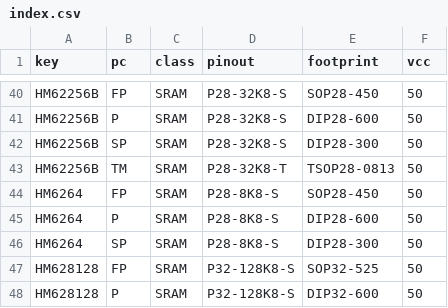
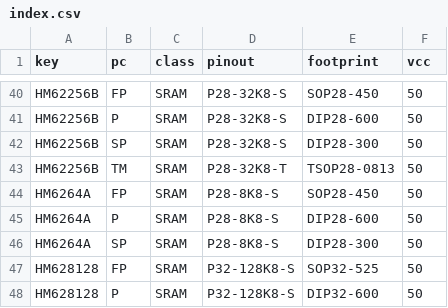
Before and after one commit to ikle/pdp11, a CSV file: db/pinout/SRAM/index.csv, drawn as a sheet; only a part is shown, gaps mark what is left out.

Commit message:
db/pinout: specify family index for HM6264

```diff
--- a/db/pinout/SRAM/index.csv
+++ b/db/pinout/SRAM/index.csv
@@ -43,5 +43,5 @@ HM62256B,SP,SRAM,P28-32K8-S,DIP28-300,50
 HM62256B,TM,SRAM,P28-32K8-T,TSOP28-0813,50
-HM6264,FP,SRAM,P28-8K8-S,SOP28-450,50
-HM6264,P,SRAM,P28-8K8-S,DIP28-600,50
-HM6264,SP,SRAM,P28-8K8-S,DIP28-300,50
+HM6264A,FP,SRAM,P28-8K8-S,SOP28-450,50
+HM6264A,P,SRAM,P28-8K8-S,DIP28-600,50
+HM6264A,SP,SRAM,P28-8K8-S,DIP28-300,50
 HM628128,FP,SRAM,P32-128K8-S,SOP32-525,50
```
